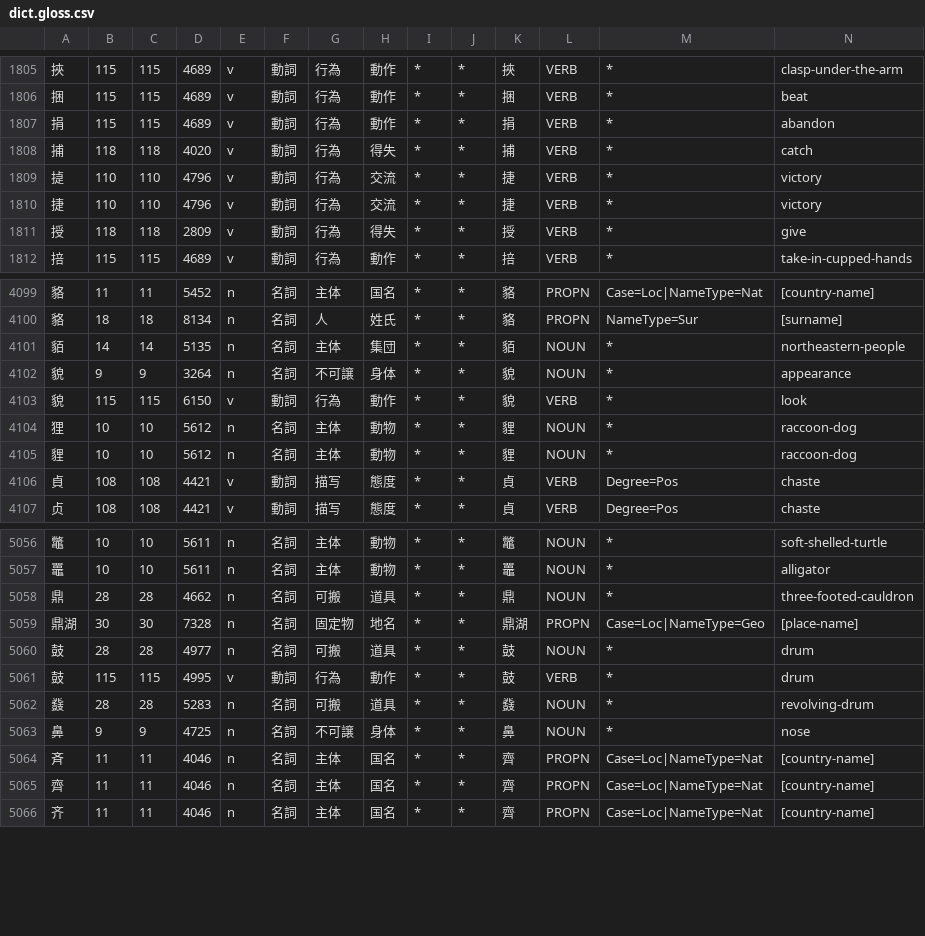
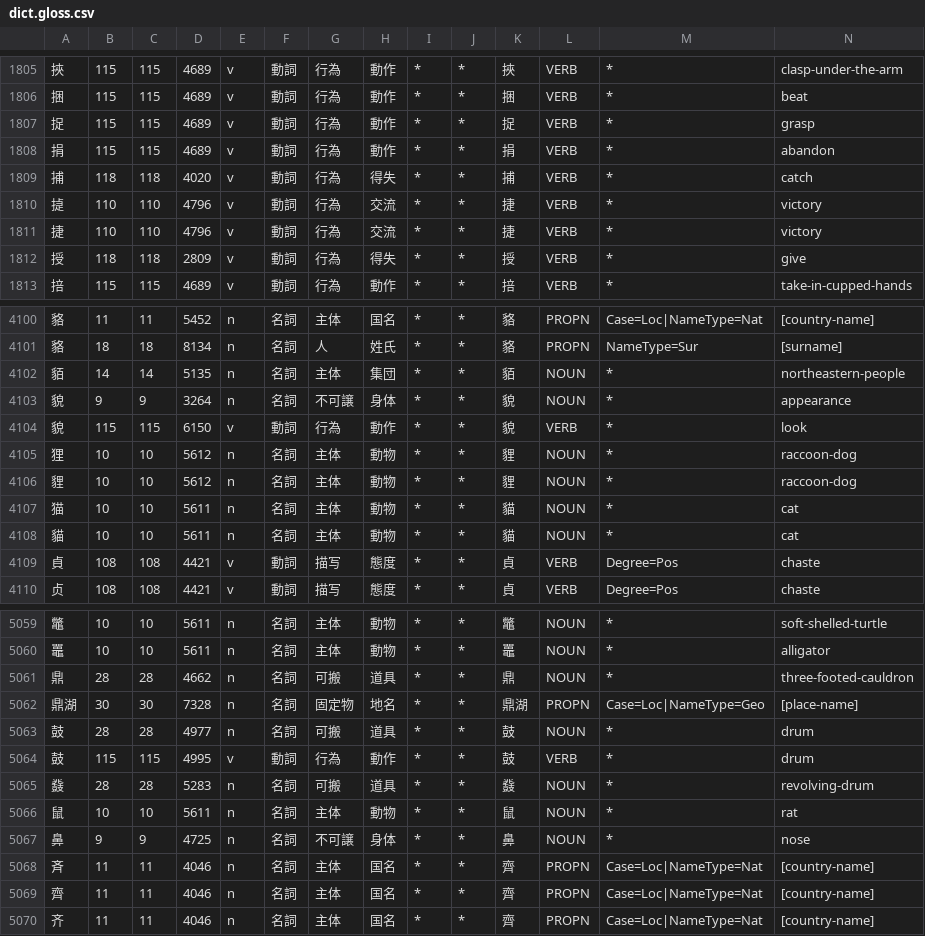
Before and after one commit to KoichiYasuoka/UD-Kanbun, a CSV file: udkanbun/mecab-kanbun/dict.gloss.csv, drawn as a sheet; only a part is shown, gaps mark what is left out.

```diff
--- a/udkanbun/mecab-kanbun/dict.gloss.csv
+++ b/udkanbun/mecab-kanbun/dict.gloss.csv
@@ -1806,2 +1806,3 @@
 捆,115,115,4689,v,動詞,行為,動作,*,*,捆,VERB,*,beat
+捉,115,115,4689,v,動詞,行為,動作,*,*,捉,VERB,*,grasp
 捐,115,115,4689,v,動詞,行為,動作,*,*,捐,VERB,*,abandon
@@ -4105,2 +4106,4 @@
 貍,10,10,5612,n,名詞,主体,動物,*,*,貍,NOUN,*,raccoon-dog
+猫,10,10,5611,n,名詞,主体,動物,*,*,貓,NOUN,*,cat
+貓,10,10,5611,n,名詞,主体,動物,*,*,貓,NOUN,*,cat
 貞,108,108,4421,v,動詞,描写,態度,*,*,貞,VERB,Degree=Pos,chaste
@@ -5062,2 +5065,3 @@
 鼗,28,28,5283,n,名詞,可搬,道具,*,*,鼗,NOUN,*,revolving-drum
+鼠,10,10,5611,n,名詞,主体,動物,*,*,鼠,NOUN,*,rat
 鼻,9,9,4725,n,名詞,不可譲,身体,*,*,鼻,NOUN,*,nose
```
Also changed, not shown: udkanbun/mecab-kanbun/dict.KTp2.csv, 1 other file.
